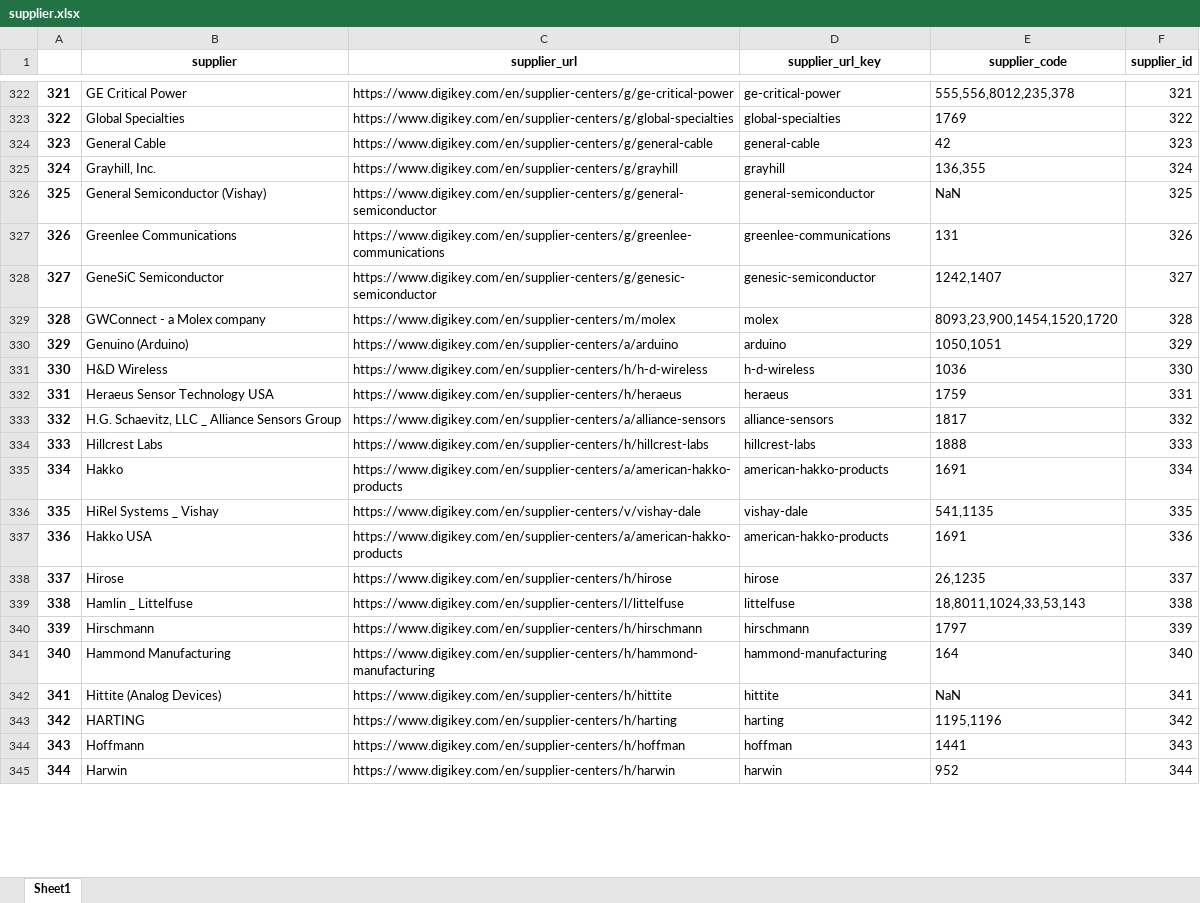
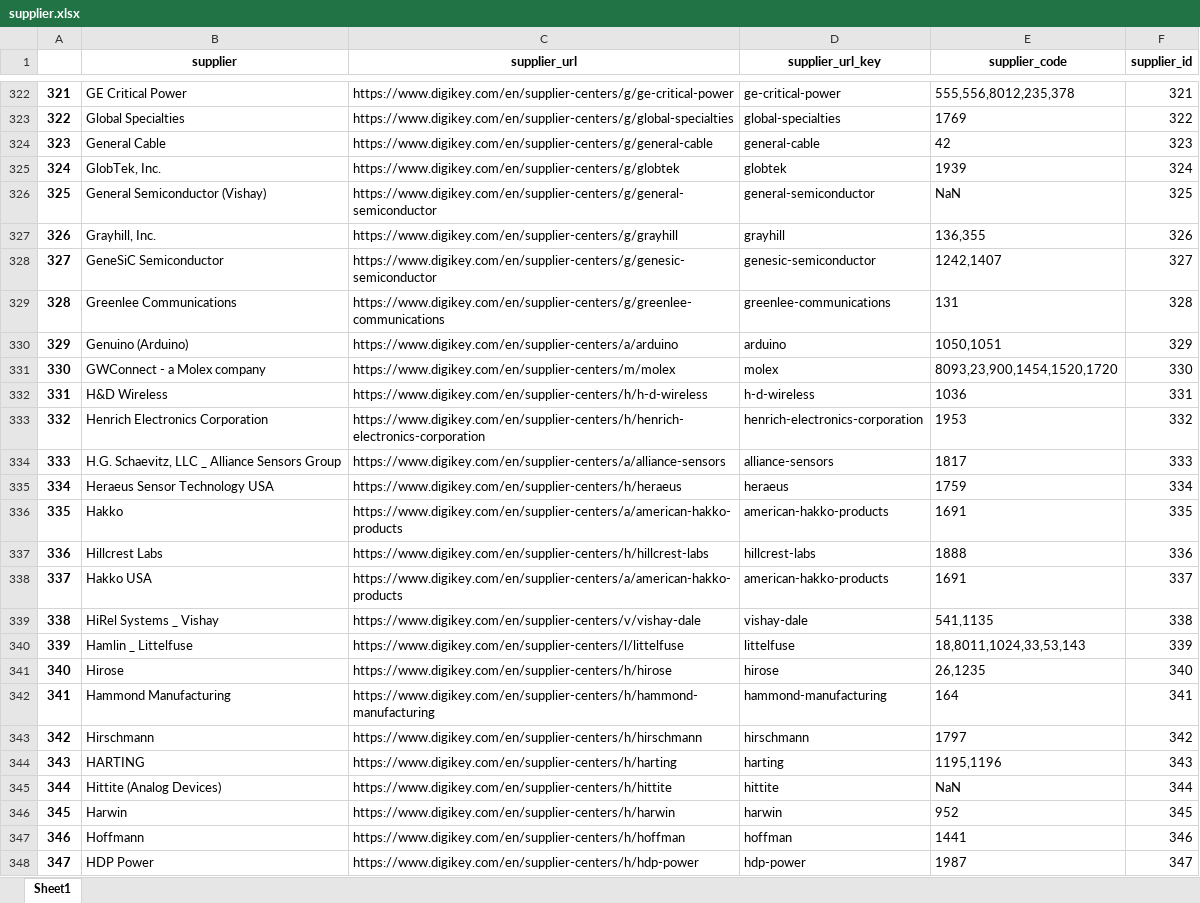
Before and after one commit to Jerry6574/DK_HTTP_Client, an Excel workbook: prelim_data/supplier.xlsx, sheet Sheet1, drawn as a sheet; only a part is shown, gaps mark what is left out; values as stored, in another font and other column widths than the file's, no borders; removed rows and columns are numbered as before the commit, all else as after; the diff covers the shown part only; the diff names each change by its address in the sheet, - before the commit and + after, or states it on an @@ line.

Commit message:
added concurrency to get_supplier_spg_df and get_supplier_code

```diff
--- a/prelim_data/supplier.xlsx (sheet Sheet1)
+++ b/prelim_data/supplier.xlsx (sheet Sheet1)
-row 325: 324 | Grayhill, Inc. | https://www.digikey.com/en/supplier-centers/g/grayhill | grayhill | 136,355 | 324
+row 325: 324 | GlobTek, Inc. | https://www.digikey.com/en/supplier-centers/g/globtek | globtek | 1939 | 324
-row 327: 326 | Greenlee Communications | https://www.digikey.com/en/supplier-centers/g/greenlee-communications | greenlee-communications | 131 | 326
+row 327: 326 | Grayhill, Inc. | https://www.digikey.com/en/supplier-centers/g/grayhill | grayhill | 136,355 | 326
-row 329: 328 | GWConnect - a Molex company | https://www.digikey.com/en/supplier-centers/m/molex | molex | 8093,23,900,1454,1520,1720 | 328
+row 329: 328 | Greenlee Communications | https://www.digikey.com/en/supplier-centers/g/greenlee-communications | greenlee-communications | 131 | 328
+row 331: 330 | GWConnect - a Molex company | https://www.digikey.com/en/supplier-centers/m/molex | molex | 8093,23,900,1454,1520,1720 | 330
@@ column A renumbered from row 332 down @@
-F332 (supplier_id): 330
+F332 (supplier_id): 331
-row 332: 331 | Heraeus Sensor Technology USA | https://www.digikey.com/en/supplier-centers/h/heraeus | heraeus | 1759 | 331
+row 333: 332 | Henrich Electronics Corporation | https://www.digikey.com/en/supplier-centers/h/henrich-electronics-corporation | henrich-electronics-corporation | 1953 | 332
-F334 (supplier_id): 332
+F334 (supplier_id): 333
-row 334: 333 | Hillcrest Labs | https://www.digikey.com/en/supplier-centers/h/hillcrest-labs | hillcrest-labs | 1888 | 333
+row 335: 334 | Heraeus Sensor Technology USA | https://www.digikey.com/en/supplier-centers/h/heraeus | heraeus | 1759 | 334
-F336 (supplier_id): 334
+F336 (supplier_id): 335
-row 336: 335 | HiRel Systems _ Vishay | https://www.digikey.com/en/supplier-centers/v/vishay-dale | vishay-dale | 541,1135 | 335
+row 337: 336 | Hillcrest Labs | https://www.digikey.com/en/supplier-centers/h/hillcrest-labs | hillcrest-labs | 1888 | 336
-F338 (supplier_id): 336
+F338 (supplier_id): 337
-row 338: 337 | Hirose | https://www.digikey.com/en/supplier-centers/h/hirose | hirose | 26,1235 | 337
+row 339: 338 | HiRel Systems _ Vishay | https://www.digikey.com/en/supplier-centers/v/vishay-dale | vishay-dale | 541,1135 | 338
-F340 (supplier_id): 338
+F340 (supplier_id): 339
-row 340: 339 | Hirschmann | https://www.digikey.com/en/supplier-centers/h/hirschmann | hirschmann | 1797 | 339
+row 341: 340 | Hirose | https://www.digikey.com/en/supplier-centers/h/hirose | hirose | 26,1235 | 340
-F342 (supplier_id): 340
+F342 (supplier_id): 341
-row 342: 341 | Hittite (Analog Devices) | https://www.digikey.com/en/supplier-centers/h/hittite | hittite | NaN | 341
+row 343: 342 | Hirschmann | https://www.digikey.com/en/supplier-centers/h/hirschmann | hirschmann | 1797 | 342
-F344 (supplier_id): 342
+F344 (supplier_id): 343
-row 344: 343 | Hoffmann | https://www.digikey.com/en/supplier-centers/h/hoffman | hoffman | 1441 | 343
+row 345: 344 | Hittite (Analog Devices) | https://www.digikey.com/en/supplier-centers/h/hittite | hittite | NaN | 344
-F346 (supplier_id): 344
+F346 (supplier_id): 345
+row 347: 346 | Hoffmann | https://www.digikey.com/en/supplier-centers/h/hoffman | hoffman | 1441 | 346
+row 348: 347 | HDP Power | https://www.digikey.com/en/supplier-centers/h/hdp-power | hdp-power | 1987 | 347
```
Also changed, not shown: 32 added rows, 27 removed rows, 557 edited cells and cell formats elsewhere in this sheet, prelim_data/pg.xlsx, prelim_data/spg.xlsx, 5 other files.
